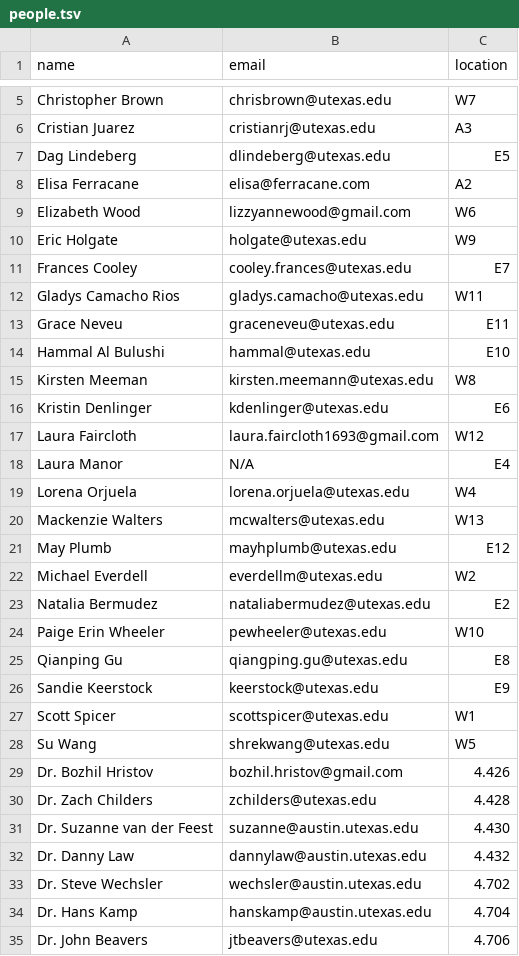
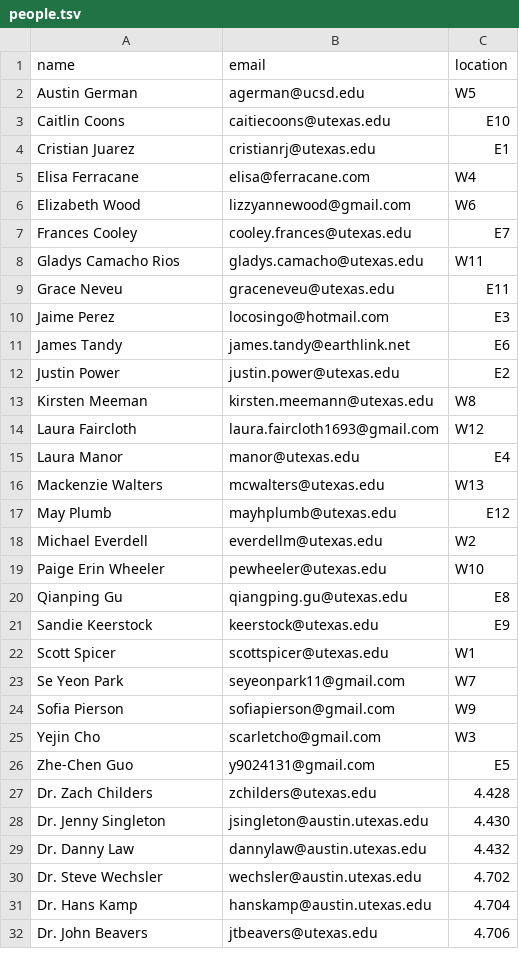
Before and after one commit to linguistics/rlp, a TSV file: people.tsv, drawn as a sheet; only a part is shown, gaps mark what is left out; removed rows and columns are numbered as before the commit, all else as after; the diff covers the shown part only; the diff names each change by its address in the sheet, - before the commit and + after, or states it on an @@ line.

Commit message:
Update people.tsv

```diff
--- a/people.tsv
+++ b/people.tsv
-row 5: Christopher Brown | chrisbrown@utexas.edu | W7
+row 2: Austin German | agerman@ucsd.edu | W5
+row 3: Caitlin Coons | caitiecoons@utexas.edu | E10
-C4 (location): A3
+C4 (location): E1
-row 7: Dag Lindeberg | dlindeberg@utexas.edu | E5
-C5 (location): A2
+C5 (location): W4
-row 10: Eric Holgate | holgate@utexas.edu | W9
-row 14: Hammal Al Bulushi | hammal@utexas.edu | E10
+row 10: Jaime Perez | locosingo@hotmail.com | E3
+row 11: James Tandy | james.tandy@earthlink.net | E6
+row 12: Justin Power | justin.power@utexas.edu | E2
-row 16: Kristin Denlinger | kdenlinger@utexas.edu | E6
-B15 (email): N/A
+B15 (email): manor@utexas.edu
-row 19: Lorena Orjuela | lorena.orjuela@utexas.edu | W4
-row 23: Natalia Bermudez | nataliabermudez@utexas.edu | E2
-row 28: Su Wang | shrekwang@utexas.edu | W5
-row 29: Dr. Bozhil Hristov | bozhil.hristov@gmail.com | 4.426
+row 23: Se Yeon Park | seyeonpark11@gmail.com | W7
+row 24: Sofia Pierson | sofiapierson@gmail.com | W9
+row 25: Yejin Cho | scarletcho@gmail.com | W3
+row 26: Zhe-Chen Guo | y9024131@gmail.com | E5
-A28 (name): Dr. Suzanne van der Feest
+A28 (name): Dr. Jenny Singleton
-B28 (email): suzanne@austin.utexas.edu
+B28 (email): jsingleton@austin.utexas.edu
```
Also changed, not shown: 1 added row and 5 removed rows elsewhere in this file.
